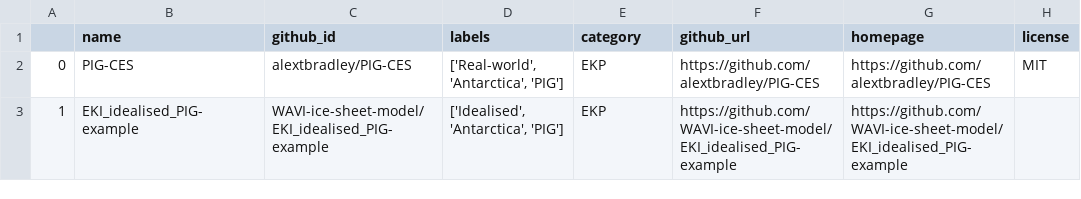
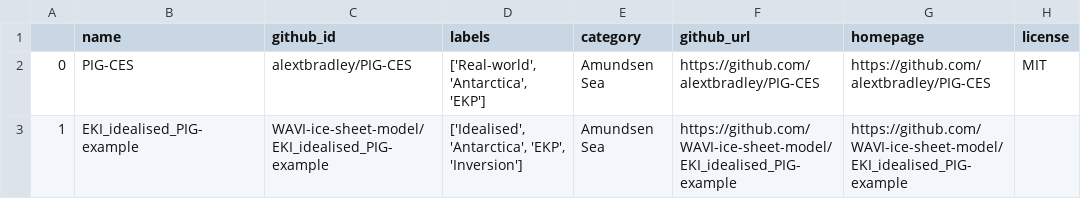
Before and after one commit to WAVI-ice-sheet-model/example-registry, a CSV file: history/2025-09-30_projects.csv, drawn as a sheet; only a part is shown; the diff names each change by its address in the sheet, - before the commit and + after, or states it on an @@ line.

```diff
--- a/history/2025-09-30_projects.csv
+++ b/history/2025-09-30_projects.csv
-D2 (labels): ['Real-world', 'Antarctica', 'PIG']
+D2 (labels): ['Real-world', 'Antarctica', 'EKP']
-E2:E3 (category): EKP
+E2:E3 (category): Amundsen Sea
-D3 (labels): ['Idealised', 'Antarctica', 'PIG']
+D3 (labels): ['Idealised', 'Antarctica', 'EKP', 'Inversion']
```
Also changed, not shown: 1 other file.
